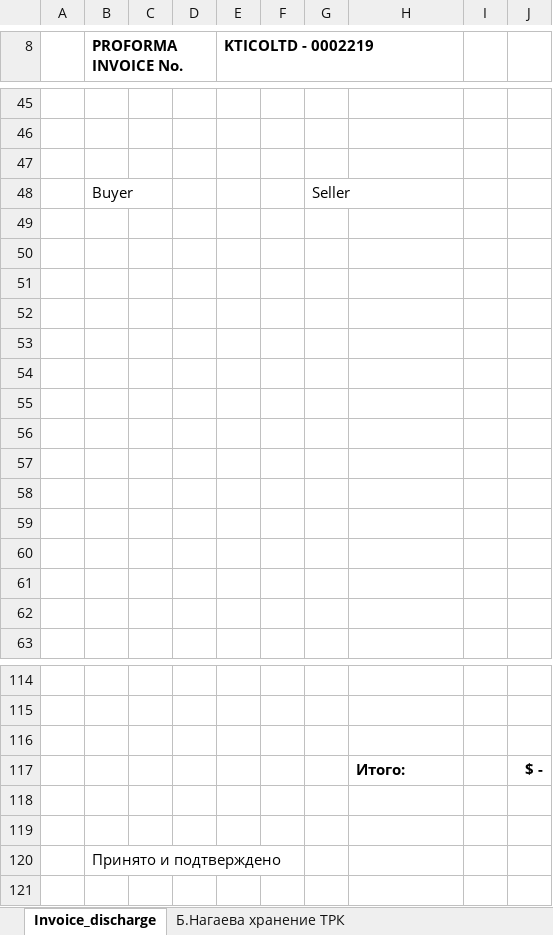
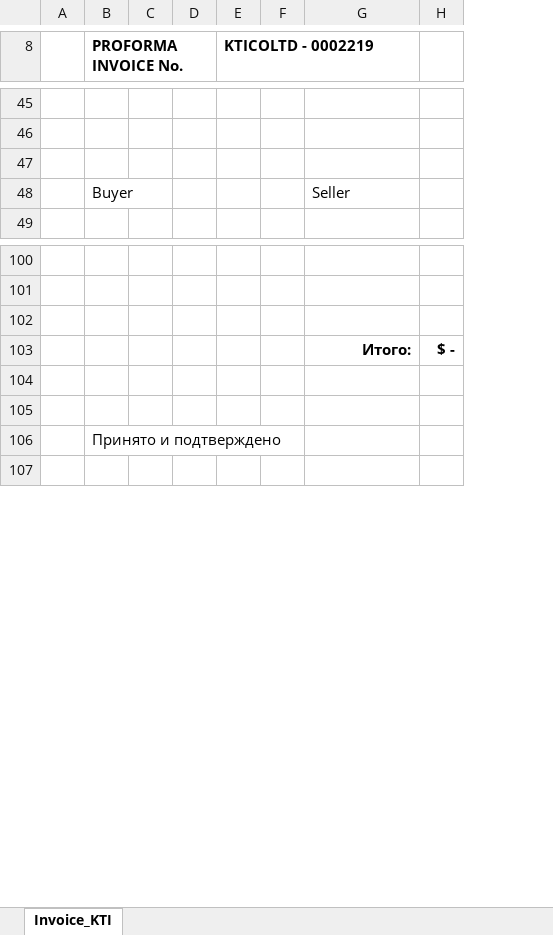
Before and after one commit to KirillKazakoff/tsAddin, an Excel workbook: templates/Invoice_KTI_Discharge.xlsx, sheet Invoice_KTI, drawn as a sheet; only a part is shown, gaps mark what is left out; values as stored, in another font and other column widths than the file's, no borders; charts and pictures not drawn; removed rows and columns are numbered as before the commit, all else as after; the diff covers the shown part only; the diff names each change by its address in the sheet, - before the commit and + after, or states it on an @@ line.

```diff
--- a/templates/Invoice_KTI_Discharge.xlsx (sheet Invoice_KTI)
+++ b/templates/Invoice_KTI_Discharge.xlsx (sheet Invoice_KTI)
-sheet tab: Invoice_discharge
+sheet tab: Invoice_KTI
-sheet tab: Б.Нагаева хранение ТРК
-column G, empty
-column I, empty
-row 48:  | Buyer |  |  |  |  | Seller
-row 48: (empty)
+row 48:  | Buyer |  |  |  |  | Seller
-row 50: (empty)
-row 51: (empty)
-row 52: (empty)
-row 53: (empty)
-row 54: (empty)
-row 55: (empty)
-row 56: (empty)
-row 57: (empty)
-row 58: (empty)
-row 59: (empty)
-row 60: (empty)
-row 61: (empty)
-row 62: (empty)
-G103 alignment: left
+G103 alignment: right
```
Also changed, not shown: 2 added rows, 2 removed rows, 4 edited cells, cell formats and merged cells elsewhere in this sheet, other sheet tabs, formulas that keep their value, charts or pictures, templates/Invoice_KTI_Storage.xlsx, 13 other files.
